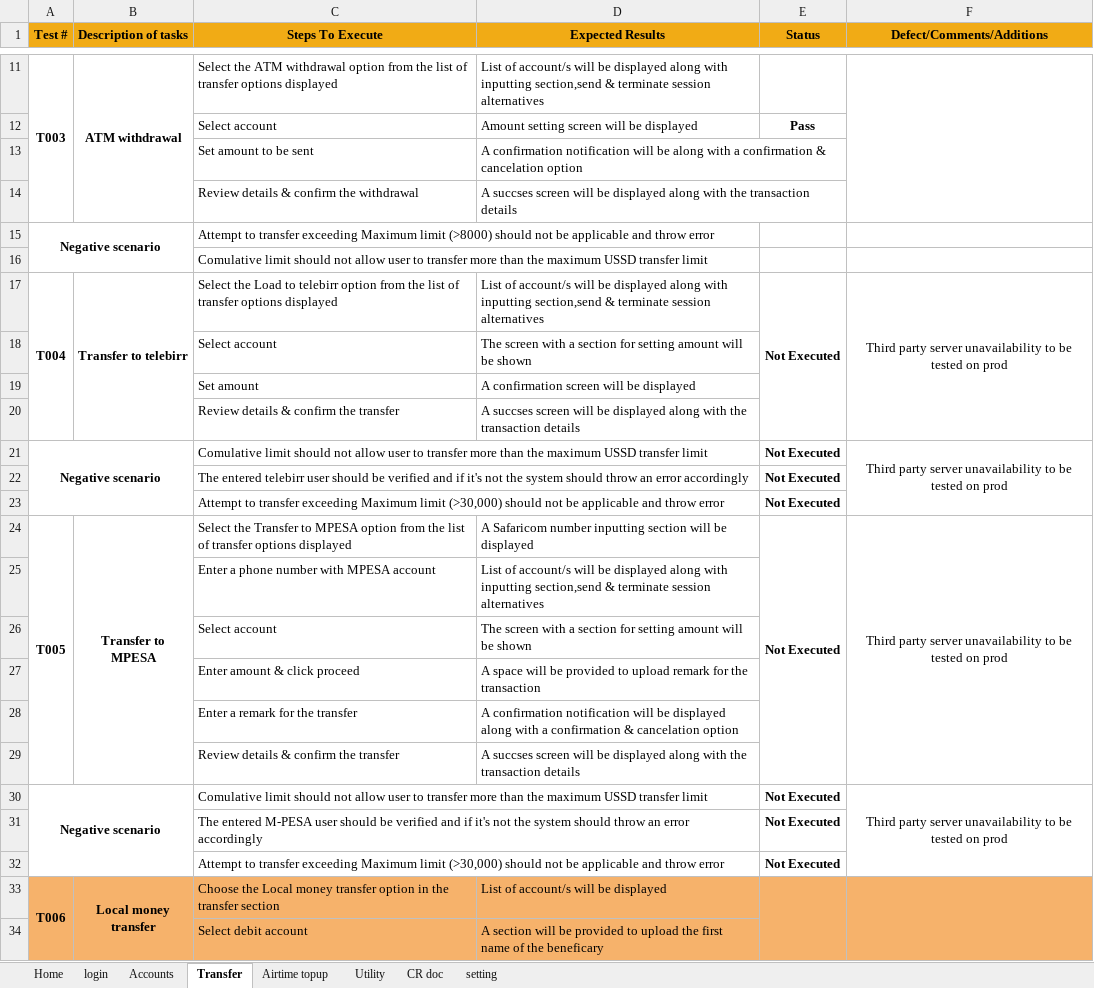
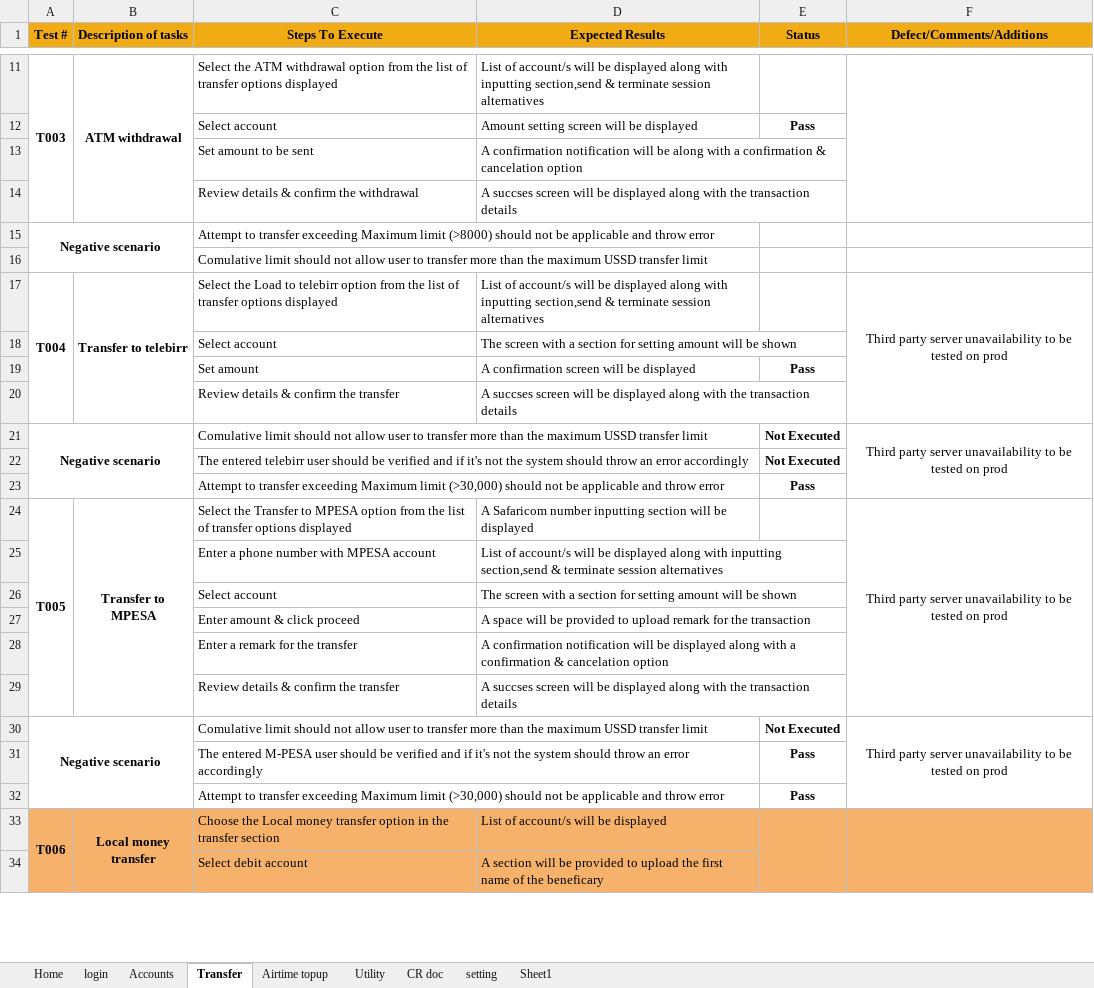
Before and after one commit to Natiethio/BOA_815_USSD_Test, an Excel workbook: scripts/USSD_Test_Script2.xlsx, sheet Transfer, drawn as a sheet; only a part is shown, gaps mark what is left out; values as stored, in another font and other column widths than the file's, no borders; the diff names each change by its address in the sheet, - before the commit and + after, or states it on an @@ line.

```diff
--- a/scripts/USSD_Test_Script2.xlsx (sheet Transfer)
+++ b/scripts/USSD_Test_Script2.xlsx (sheet Transfer)
+sheet tab: Sheet1
-E17 (Status): Not Executed
+E17 (Status): (empty)
-E17:E20 merged
-E19 (Status): (empty)
+E19 (Status): Pass
-E23 (Status): Not Executed
+E23 (Status): Pass
-E24 (Status): Not Executed
+E24 (Status): (empty)
-E24:E29 merged
-E31:E32 (Status): Not Executed
+E31:E32 (Status): Pass
```
Also changed, not shown: 20 other files.
